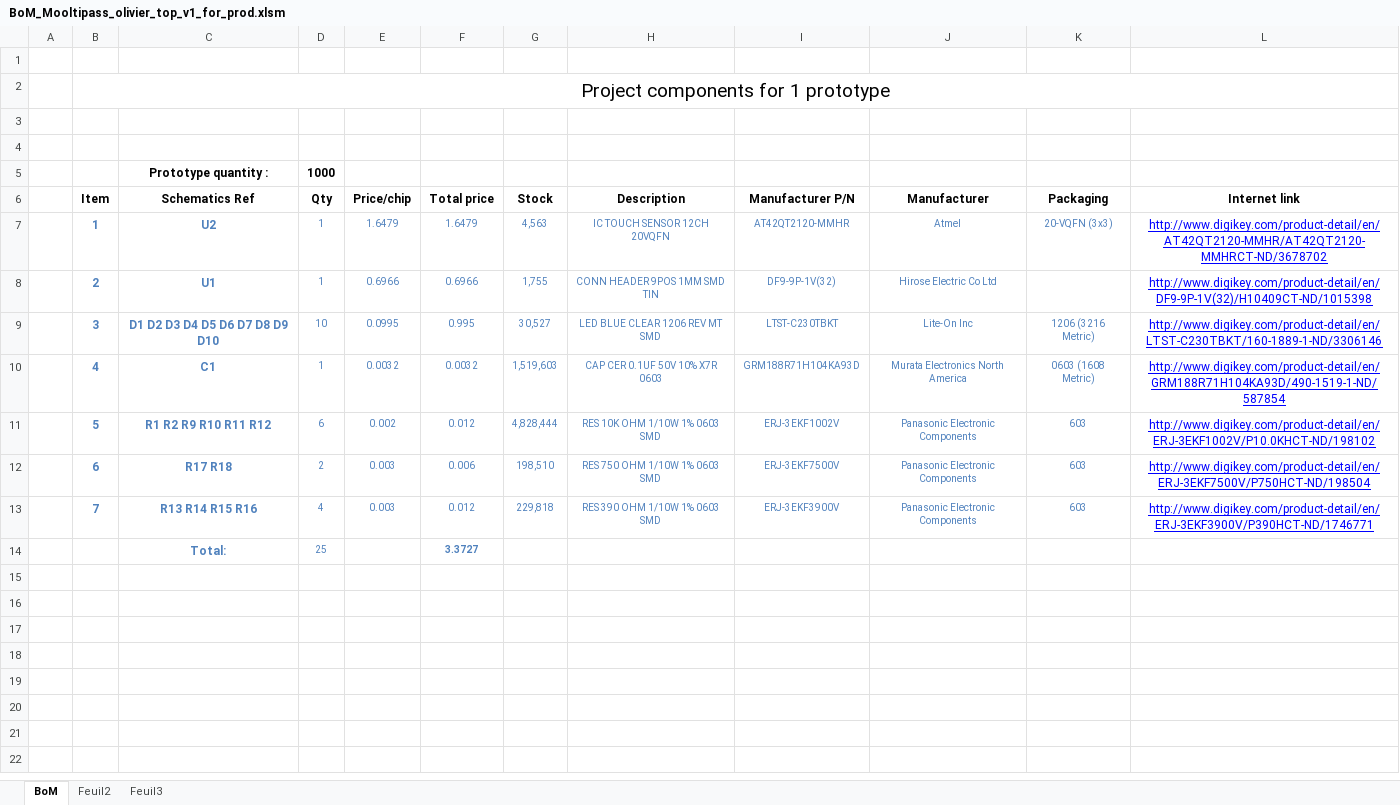
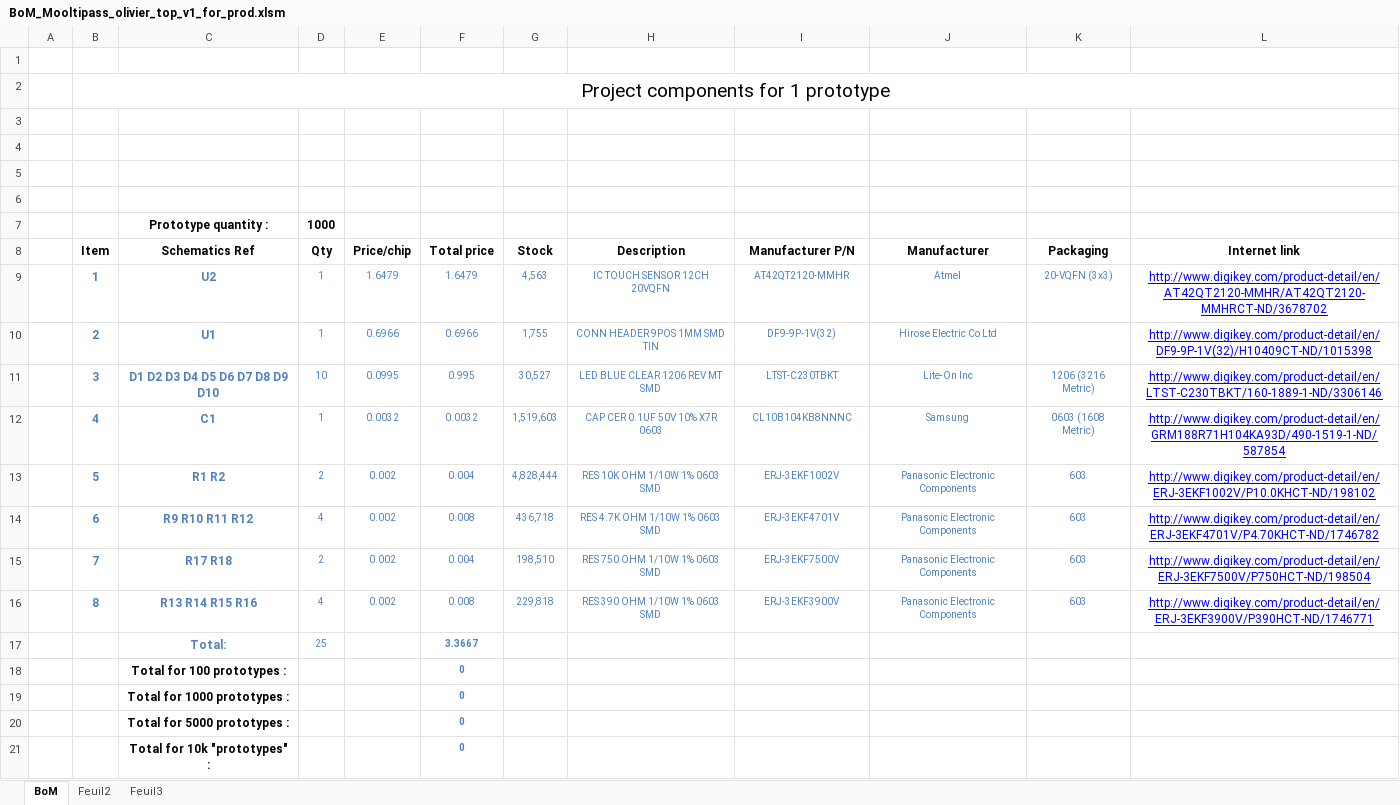
Before and after one commit to limpkin/mooltipass, an Excel workbook: kicad/BoM_Mooltipass_olivier_top_v1_for_prod.xlsm, sheet BoM, drawn as a sheet; values as stored, in another font and other column widths than the file's, no borders; addresses are those after the commit; the diff names each change by its address in the sheet, - before the commit and + after, or states it on an @@ line.

```diff
--- a/kicad/BoM_Mooltipass_olivier_top_v1_for_prod.xlsm (sheet BoM)
+++ b/kicad/BoM_Mooltipass_olivier_top_v1_for_prod.xlsm (sheet BoM)
+row 5: (empty)
+row 6: (empty)
-I12 (Manufacturer P/N): GRM188R71H104KA93D
+I12 (Manufacturer P/N): CL10B104KB8NNNC
-J12 (Manufacturer): Murata Electronics North America
+J12 (Manufacturer): Samsung
-C13 (Schematics Ref): R1 R2 R9 R10 R11 R12
+C13 (Schematics Ref): R1 R2
-D13 (Qty): 6
+D13 (Qty): 2
-F13 (Total price): 0.012
+F13 (Total price): 0.004
+row 14:  | 6 | R9 R10 R11 R12 | 4 | 0.002 | 0.008 | 436,718 | RES 4.7K OHM 1/10W 1% 0603 SMD | ERJ-3EKF4701V | Panasonic Electronic Components | 603 | http://www.digikey.com/product-detail/en/ERJ-3EKF4701V/P4.70KHCT-ND/1746782
-B15 (Item): 6
+B15 (Item): 7
-E15:E16 (Price/chip): 0.003
+E15:E16 (Price/chip): 0.002
-F15 (Total price): 0.006
+F15 (Total price): 0.004
-B16 (Item): 7
+B16 (Item): 8
-F16 (Total price): 0.012
+F16 (Total price): 0.008
-F17 (Total price): 3.3727
+F17 (Total price): 3.3667
+row 18:  |  | Total for 100 prototypes : |  |  | 0
+row 19:  |  | Total for 1000 prototypes : |  |  | 0
+row 20:  |  | Total for 5000 prototypes : |  |  | 0
+row 21:  |  | Total for 10k "prototypes" : |  |  | 0
```
Also changed, not shown: formulas that keep their value, kicad/BoM_Mooltipass_olivier_top_v1.xlsm, production/gerbers_top/bom_top_blue_leds.xlsm, 9 other files.
